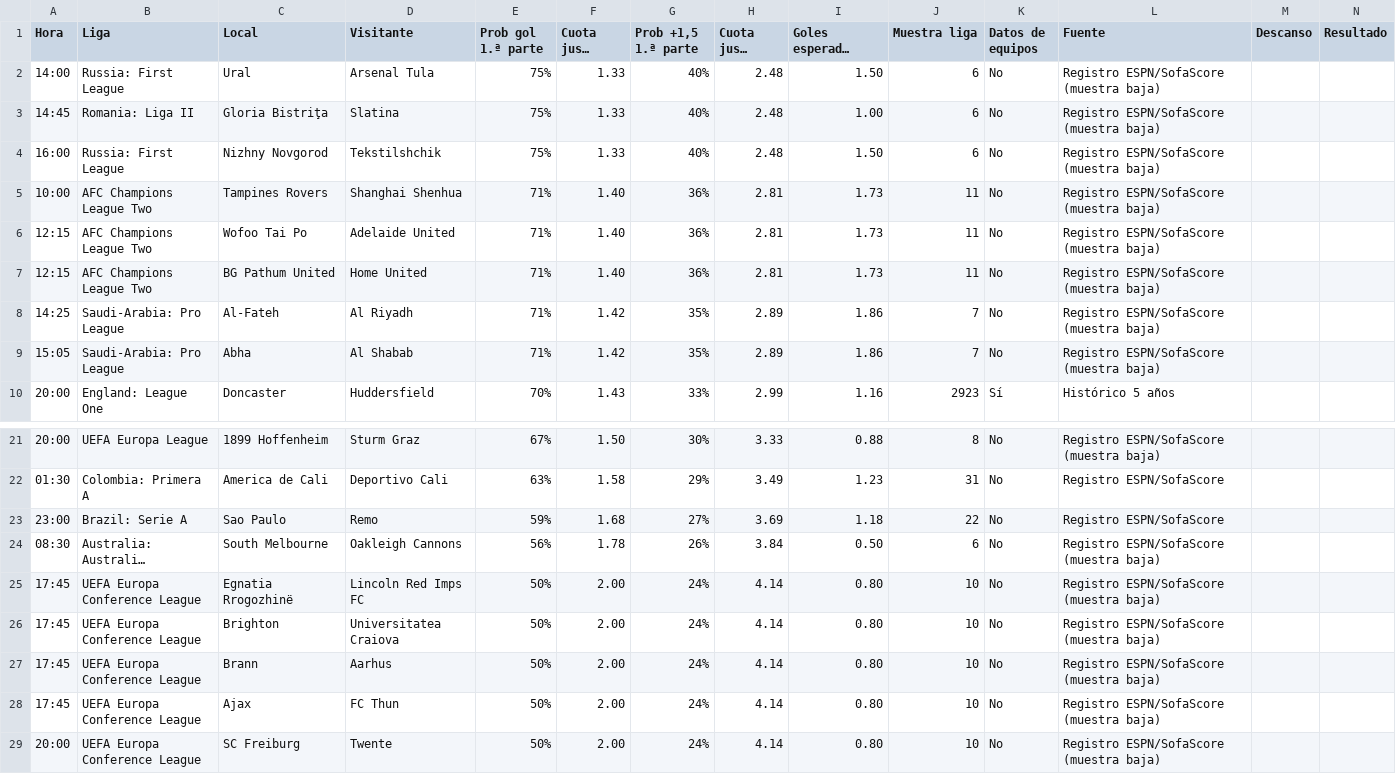
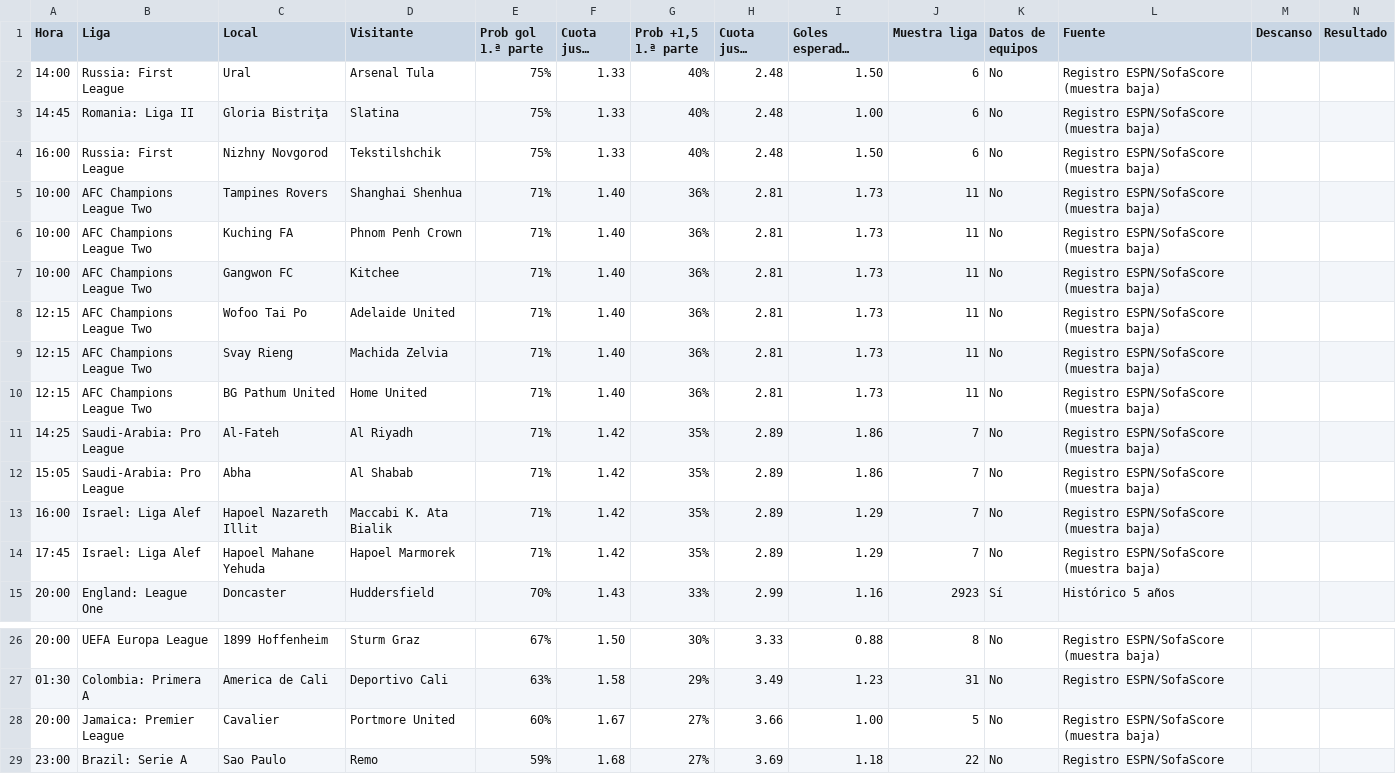
Before and after one commit to angelo4848/angelo-analytics, a CSV file: data/tab_mas05.csv, drawn as a sheet; only a part is shown, gaps mark what is left out; the shorter side is filled out with more unchanged rows; long unchanged cells end in …; the diff names each change by its address in the sheet, - before the commit and + after, or states it on an @@ line.

```diff
--- a/data/tab_mas05.csv
+++ b/data/tab_mas05.csv
+row 6: 10:00 | AFC Champions League Two | Kuching FA | Phnom Penh Crown | 71% | 1.40 | 36% | 2.81 | 1.73 | 11 | No | Registro ESPN/SofaScore (muestra baja)
+row 7: 10:00 | AFC Champions League Two | Gangwon FC | Kitchee | 71% | 1.40 | 36% | 2.81 | 1.73 | 11 | No | Registro ESPN/SofaScore (muestra baja)
+row 9: 12:15 | AFC Champions League Two | Svay Rieng | Machida Zelvia | 71% | 1.40 | 36% | 2.81 | 1.73 | 11 | No | Registro ESPN/SofaScore (muestra baja)
+row 13: 16:00 | Israel: Liga Alef | Hapoel Nazareth Illit | Maccabi K. Ata Bialik | 71% | 1.42 | 35% | 2.89 | 1.29 | 7 | No | Registro ESPN/SofaScore (muestra baja)
+row 14: 17:45 | Israel: Liga Alef | Hapoel Mahane Yehuda | Hapoel Marmorek | 71% | 1.42 | 35% | 2.89 | 1.29 | 7 | No | Registro ESPN/SofaScore (muestra baja)
+row 28: 20:00 | Jamaica: Premier League | Cavalier | Portmore United | 60% | 1.67 | 27% | 3.66 | 1.00 | 5 | No | Registro ESPN/SofaScore (muestra baja)
```
Also changed, not shown: data/tab_corners.csv, data/tab_menos05.csv, 3 other files.
